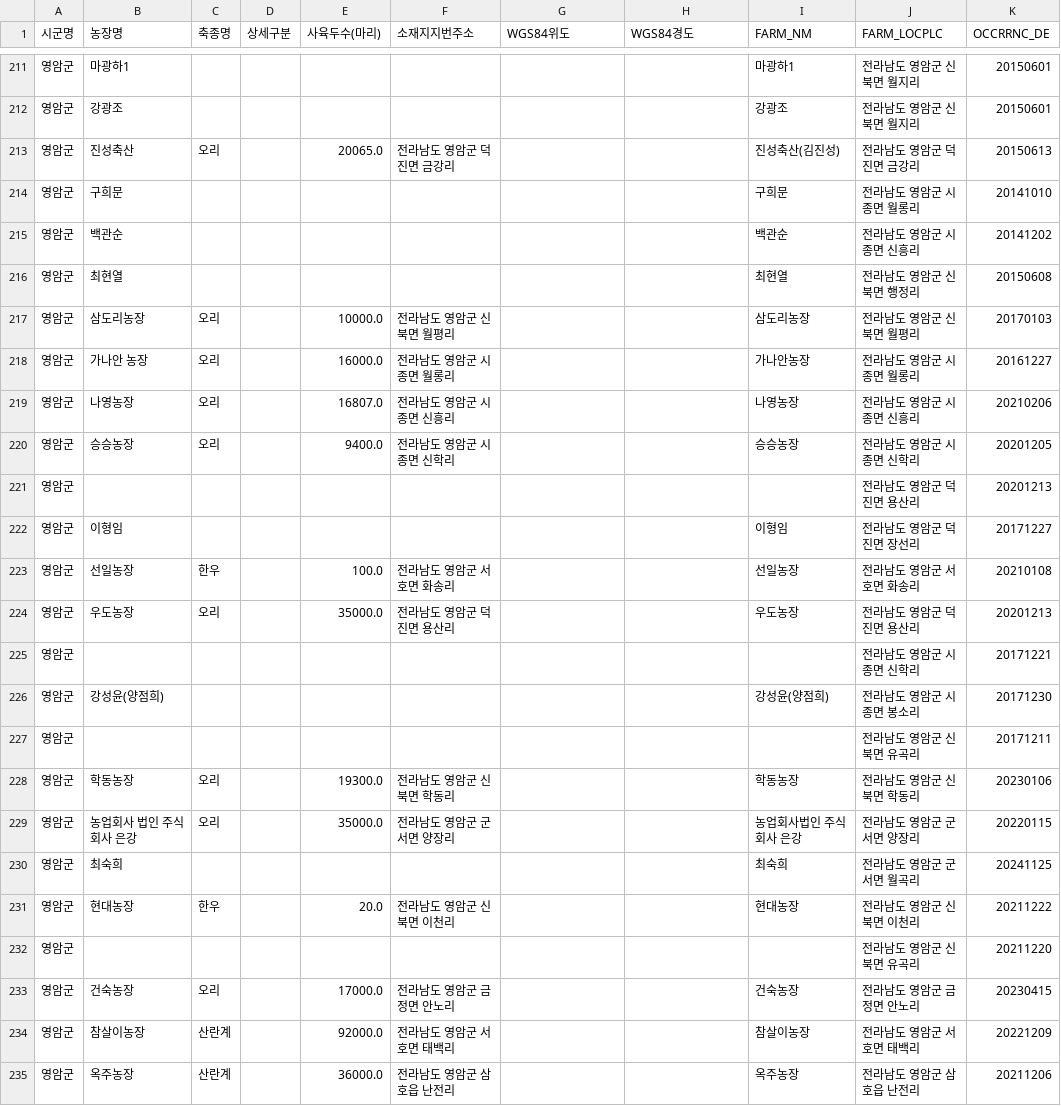
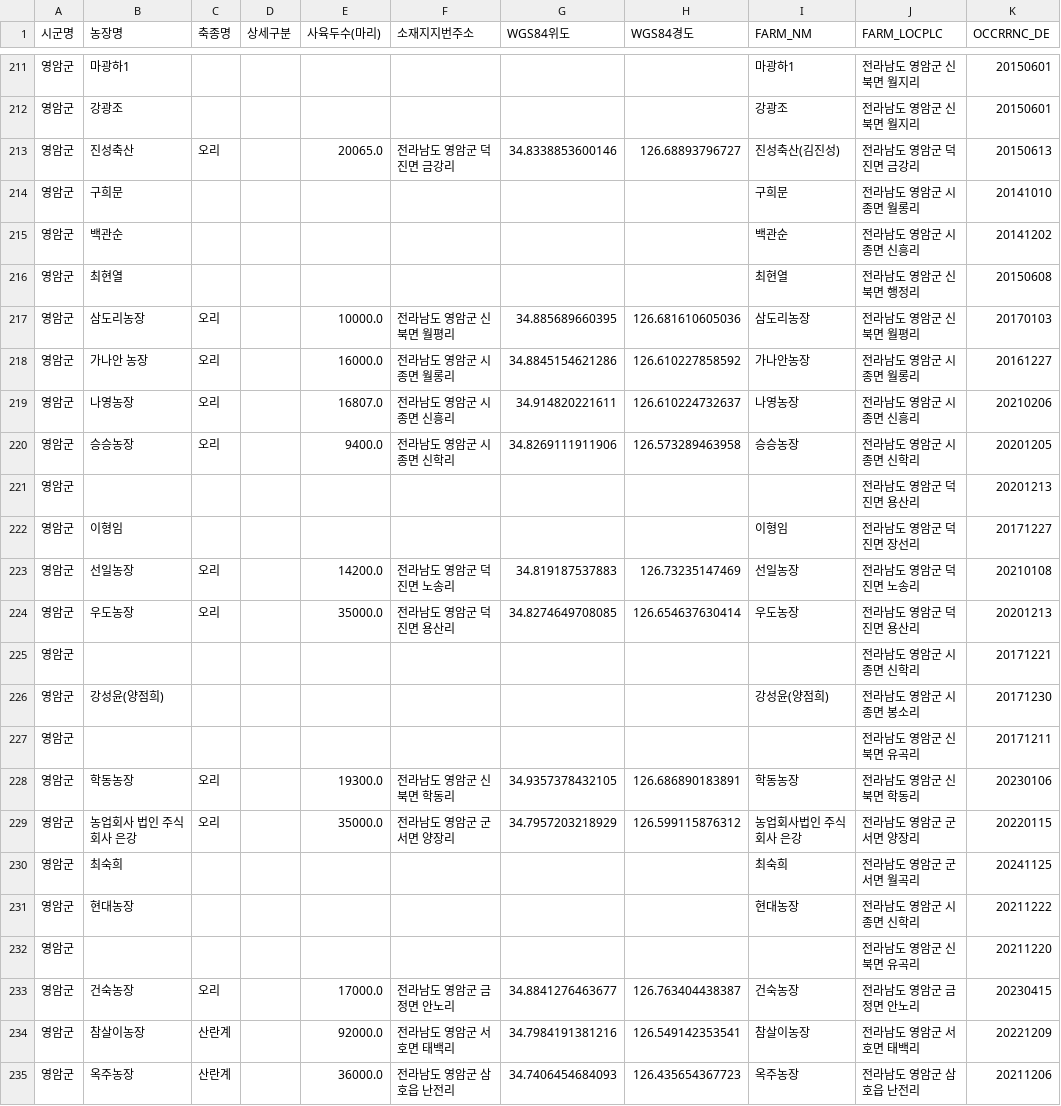
Before and after one commit to Risk-based-Routing-for-Disease-Control/Risk-based-Routing-for-Disease-Control, a CSV file: 최종감염농장/전라남도_최종감염농장.csv, drawn as a sheet; only a part is shown, gaps mark what is left out; the diff covers the shown part only; the diff names each change by its address in the sheet, - before the commit and + after, or states it on an @@ line.

```diff
--- a/최종감염농장/전라남도_최종감염농장.csv
+++ b/최종감염농장/전라남도_최종감염농장.csv
-G213 (WGS84위도): (empty)
+G213 (WGS84위도): 34.8338853600146
-H213 (WGS84경도): (empty)
+H213 (WGS84경도): 126.68893796727
-G217 (WGS84위도): (empty)
+G217 (WGS84위도): 34.885689660395
-H217 (WGS84경도): (empty)
+H217 (WGS84경도): 126.681610605036
-G218 (WGS84위도): (empty)
+G218 (WGS84위도): 34.8845154621286
-H218 (WGS84경도): (empty)
+H218 (WGS84경도): 126.610227858592
-G219 (WGS84위도): (empty)
+G219 (WGS84위도): 34.914820221611
-H219 (WGS84경도): (empty)
+H219 (WGS84경도): 126.610224732637
-G220 (WGS84위도): (empty)
+G220 (WGS84위도): 34.8269111911906
-H220 (WGS84경도): (empty)
+H220 (WGS84경도): 126.573289463958
-C223 (축종명): 한우
+C223 (축종명): 오리
-E223 (사육두수(마리)): 100.0
+E223 (사육두수(마리)): 14200.0
-F223 (소재지지번주소): 전라남도 영암군 서호면 화송리
+F223 (소재지지번주소): 전라남도 영암군 덕진면 노송리
-G223 (WGS84위도): (empty)
+G223 (WGS84위도): 34.819187537883
-H223 (WGS84경도): (empty)
+H223 (WGS84경도): 126.73235147469
-J223 (FARM_LOCPLC): 전라남도 영암군 서호면 화송리
+J223 (FARM_LOCPLC): 전라남도 영암군 덕진면 노송리
-G224 (WGS84위도): (empty)
+G224 (WGS84위도): 34.8274649708085
-H224 (WGS84경도): (empty)
+H224 (WGS84경도): 126.654637630414
-G228 (WGS84위도): (empty)
+G228 (WGS84위도): 34.9357378432105
-H228 (WGS84경도): (empty)
+H228 (WGS84경도): 126.686890183891
-G229 (WGS84위도): (empty)
+G229 (WGS84위도): 34.7957203218929
-H229 (WGS84경도): (empty)
+H229 (WGS84경도): 126.599115876312
-C231 (축종명): 한우
+C231 (축종명): (empty)
-E231 (사육두수(마리)): 20.0
+E231 (사육두수(마리)): (empty)
-F231 (소재지지번주소): 전라남도 영암군 신북면 이천리
+F231 (소재지지번주소): (empty)
-J231 (FARM_LOCPLC): 전라남도 영암군 신북면 이천리
+J231 (FARM_LOCPLC): 전라남도 영암군 시종면 신학리
-G233 (WGS84위도): (empty)
+G233 (WGS84위도): 34.8841276463677
-H233 (WGS84경도): (empty)
+H233 (WGS84경도): 126.763404438387
-G234 (WGS84위도): (empty)
+G234 (WGS84위도): 34.7984191381216
-H234 (WGS84경도): (empty)
+H234 (WGS84경도): 126.549142353541
-G235 (WGS84위도): (empty)
+G235 (WGS84위도): 34.7406454684093
-H235 (WGS84경도): (empty)
+H235 (WGS84경도): 126.435654367723
```
Also changed, not shown: 86 edited cells elsewhere in this file, data/전라남도/감염농장/장흥군_감염농장.csv, 최종감염농장/경기도_최종감염농장.csv, 40 other files.
